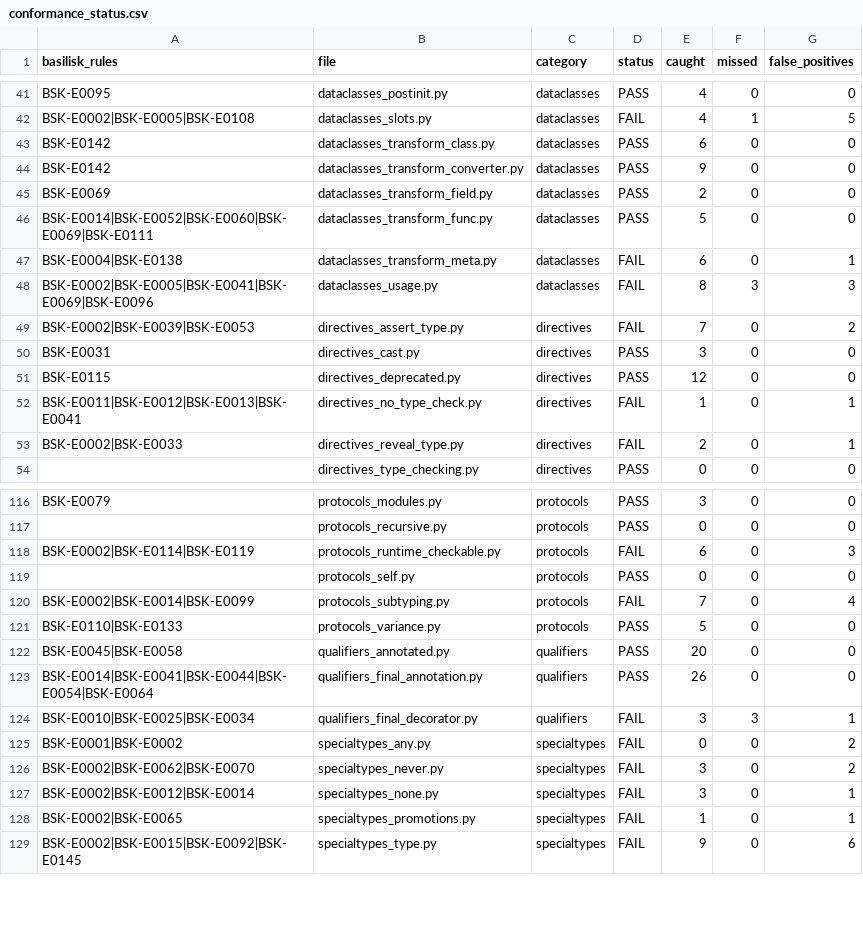
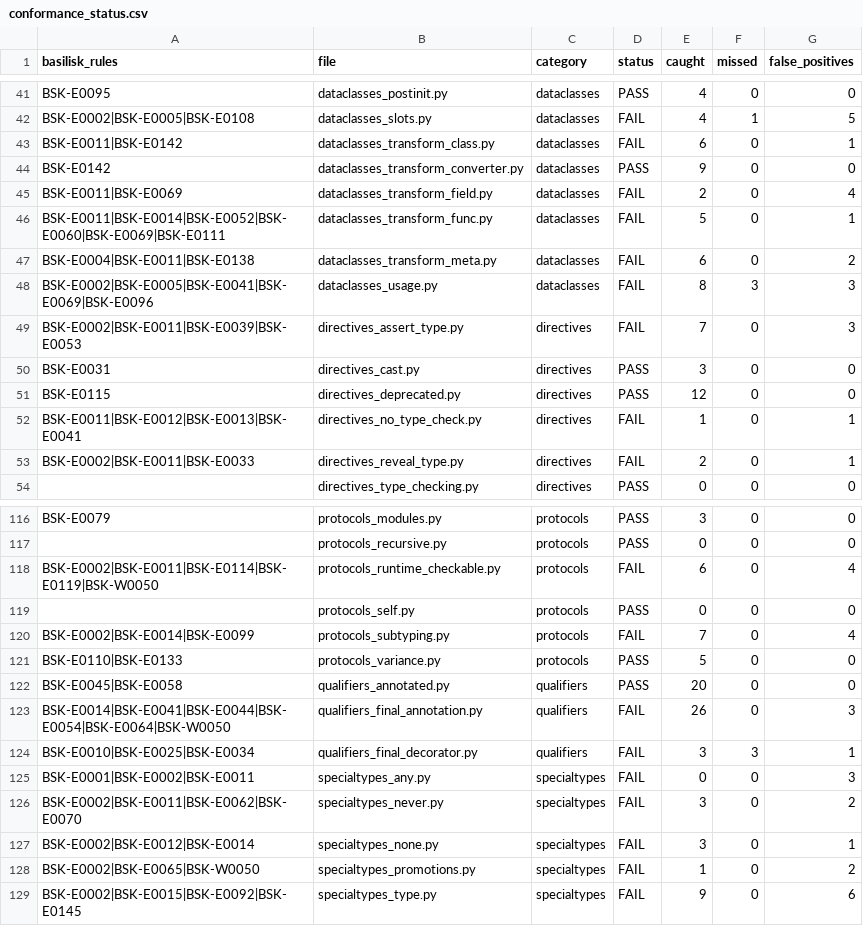
Before and after one commit to Nimblesite/Basilisk, a CSV file: conformance/conformance_status.csv, drawn as a sheet; only a part is shown, gaps mark what is left out; the diff covers the shown part only.

```diff
--- a/conformance/conformance_status.csv
+++ b/conformance/conformance_status.csv
@@ -42,9 +42,9 @@ BSK-E0095,dataclasses_postinit.py,dataclasses,PASS,4,0,0
 BSK-E0002|BSK-E0005|BSK-E0108,dataclasses_slots.py,dataclasses,FAIL,4,1,5
-BSK-E0142,dataclasses_transform_class.py,dataclasses,PASS,6,0,0
+BSK-E0011|BSK-E0142,dataclasses_transform_class.py,dataclasses,FAIL,6,0,1
 BSK-E0142,dataclasses_transform_converter.py,dataclasses,PASS,9,0,0
-BSK-E0069,dataclasses_transform_field.py,dataclasses,PASS,2,0,0
-BSK-E0014|BSK-E0052|BSK-E0060|BSK-E0069|BSK-E0111,dataclasses_transform_func.py,dataclasses,PASS,5,0,0
-BSK-E0004|BSK-E0138,dataclasses_transform_meta.py,dataclasses,FAIL,6,0,1
+BSK-E0011|BSK-E0069,dataclasses_transform_field.py,dataclasses,FAIL,2,0,4
+BSK-E0011|BSK-E0014|BSK-E0052|BSK-E0060|BSK-E0069|BSK-E0111,dataclasses_transform_func.py,dataclasses,FAIL,5,0,1
+BSK-E0004|BSK-E0011|BSK-E0138,dataclasses_transform_meta.py,dataclasses,FAIL,6,0,2
 BSK-E0002|BSK-E0005|BSK-E0041|BSK-E0069|BSK-E0096,dataclasses_usage.py,dataclasses,FAIL,8,3,3
-BSK-E0002|BSK-E0039|BSK-E0053,directives_assert_type.py,directives,FAIL,7,0,2
+BSK-E0002|BSK-E0011|BSK-E0039|BSK-E0053,directives_assert_type.py,directives,FAIL,7,0,3
 BSK-E0031,directives_cast.py,directives,PASS,3,0,0
@@ -52,3 +52,3 @@ BSK-E0115,directives_deprecated.py,directives,PASS,12,0,0
 BSK-E0011|BSK-E0012|BSK-E0013|BSK-E0041,directives_no_type_check.py,directives,FAIL,1,0,1
-BSK-E0002|BSK-E0033,directives_reveal_type.py,directives,FAIL,2,0,1
+BSK-E0002|BSK-E0011|BSK-E0033,directives_reveal_type.py,directives,FAIL,2,0,1
 ,directives_type_checking.py,directives,PASS,0,0,0
@@ -117,3 +117,3 @@ BSK-E0079,protocols_modules.py,protocols,PASS,3,0,0
 ,protocols_recursive.py,protocols,PASS,0,0,0
-BSK-E0002|BSK-E0114|BSK-E0119,protocols_runtime_checkable.py,protocols,FAIL,6,0,3
+BSK-E0002|BSK-E0011|BSK-E0114|BSK-E0119|BSK-W0050,protocols_runtime_checkable.py,protocols,FAIL,6,0,4
 ,protocols_self.py,protocols,PASS,0,0,0
@@ -122,8 +122,8 @@ BSK-E0110|BSK-E0133,protocols_variance.py,protocols,PASS,5,0,0
 BSK-E0045|BSK-E0058,qualifiers_annotated.py,qualifiers,PASS,20,0,0
-BSK-E0014|BSK-E0041|BSK-E0044|BSK-E0054|BSK-E0064,qualifiers_final_annotation.py,qualifiers,PASS,26,0,0
+BSK-E0014|BSK-E0041|BSK-E0044|BSK-E0054|BSK-E0064|BSK-W0050,qualifiers_final_annotation.py,qualifiers,FAIL,26,0,3
 BSK-E0010|BSK-E0025|BSK-E0034,qualifiers_final_decorator.py,qualifiers,FAIL,3,3,1
-BSK-E0001|BSK-E0002,specialtypes_any.py,specialtypes,FAIL,0,0,2
-BSK-E0002|BSK-E0062|BSK-E0070,specialtypes_never.py,specialtypes,FAIL,3,0,2
+BSK-E0001|BSK-E0002|BSK-E0011,specialtypes_any.py,specialtypes,FAIL,0,0,3
+BSK-E0002|BSK-E0011|BSK-E0062|BSK-E0070,specialtypes_never.py,specialtypes,FAIL,3,0,2
 BSK-E0002|BSK-E0012|BSK-E0014,specialtypes_none.py,specialtypes,FAIL,3,0,1
-BSK-E0002|BSK-E0065,specialtypes_promotions.py,specialtypes,FAIL,1,0,1
+BSK-E0002|BSK-E0065|BSK-W0050,specialtypes_promotions.py,specialtypes,FAIL,1,0,2
 BSK-E0002|BSK-E0015|BSK-E0092|BSK-E0145,specialtypes_type.py,specialtypes,FAIL,9,0,6
```
Also changed, not shown: 49 edited cells elsewhere in this file, 18 other files.
